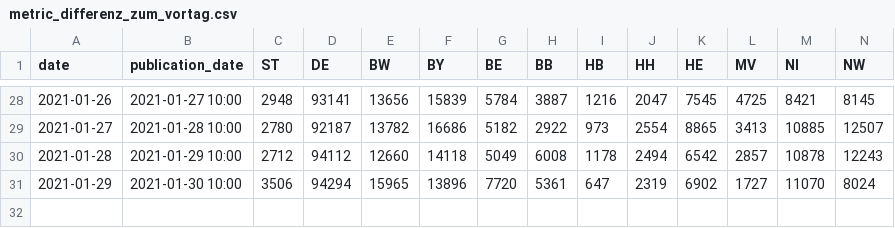
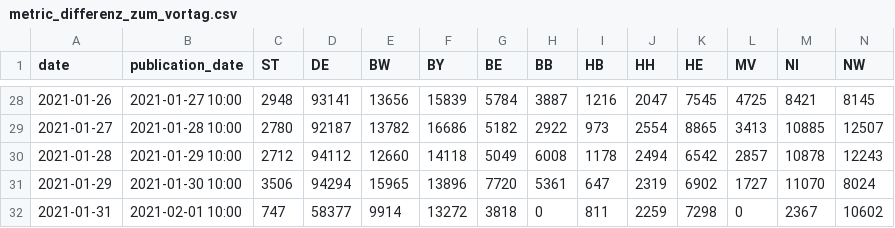
Before and after one commit to ard-data/2020-rki-impf-archive, a CSV file: data/2_csv/metric_differenz_zum_vortag.csv, drawn as a sheet; only a part is shown, gaps mark what is left out; rows hold the shown columns only; the diff names each change by its address in the sheet, - before the commit and + after, or states it on an @@ line.

```diff
--- a/data/2_csv/metric_differenz_zum_vortag.csv
+++ b/data/2_csv/metric_differenz_zum_vortag.csv
+row 32: 2021-01-31 | 2021-02-01 10:00 | 747 | 58377 | 9914 | 13272 | 3818 | 0 | 811 | 2259 | 7298 | 0 | 2367 | 10602
```
Also changed, not shown: data/2_csv/metric_berufliche_indikation.csv, data/2_csv/metric_impfungen_kumulativ.csv, 24 other files.
